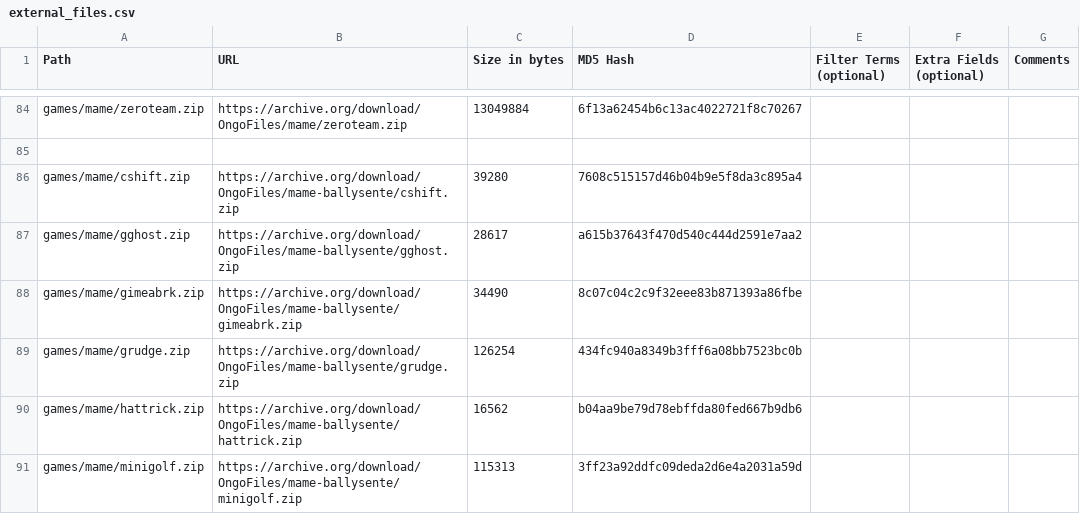
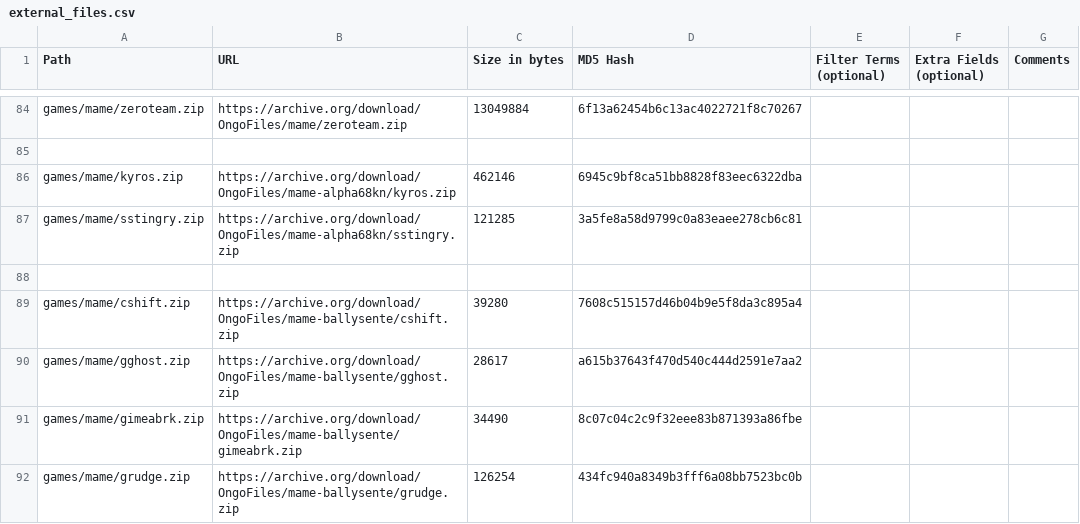
Before and after one commit to OngoGablogian/MiSTer_Ongo, a CSV file: external_files.csv, drawn as a sheet; only a part is shown, gaps mark what is left out; the shorter side is filled out with more unchanged rows.

Commit message:
Add Alpha Denshi 68000 (Type Alpha N) core

```diff
--- a/external_files.csv
+++ b/external_files.csv
@@ -85,2 +85,5 @@ games/mame/zeroteam.zip,https://archive.org/download/OngoFiles/mame/zeroteam.zip
 
+games/mame/kyros.zip,https://archive.org/download/OngoFiles/mame-alpha68kn/kyros.zip,"462146",6945c9bf8ca51bb8828f83eec6322dba,,,
+games/mame/sstingry.zip,https://archive.org/download/OngoFiles/mame-alpha68kn/sstingry.zip,"121285",3a5fe8a58d9799c0a83eaee278cb6c81,,,
+
 games/mame/cshift.zip,https://archive.org/download/OngoFiles/mame-ballysente/cshift.zip,"39280",7608c515157d46b04b9e5f8da3c895a4,,,
```
Also changed, not shown: 5 other files.
